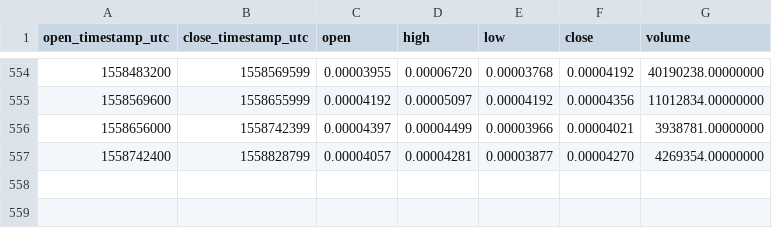
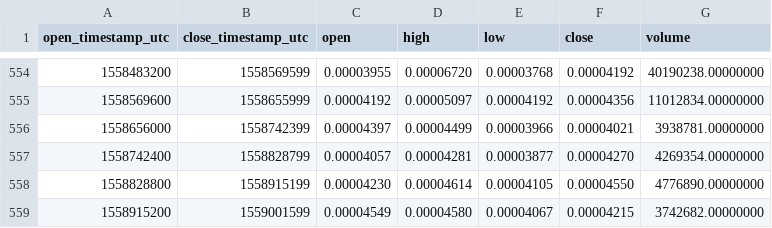
Before and after one commit to cryptobigbro/binance-CDTETH, a CSV file: binance-CDTETH-1d.csv, drawn as a sheet; only a part is shown, gaps mark what is left out.

Commit message:
Update OHLCV data.

```diff
--- a/binance-CDTETH-1d.csv
+++ b/binance-CDTETH-1d.csv
@@ -557 +557,3 @@ open_timestamp_utc,close_timestamp_utc,open,high,low,close,volume
 1558742400,1558828799,0.00004057,0.00004281,0.00003877,0.00004270,4269354.00000000
+1558828800,1558915199,0.00004230,0.00004614,0.00004105,0.00004550,4776890.00000000
+1558915200,1559001599,0.00004549,0.00004580,0.00004067,0.00004215,3742682.00000000
```
Also changed, not shown: 1 other file.
